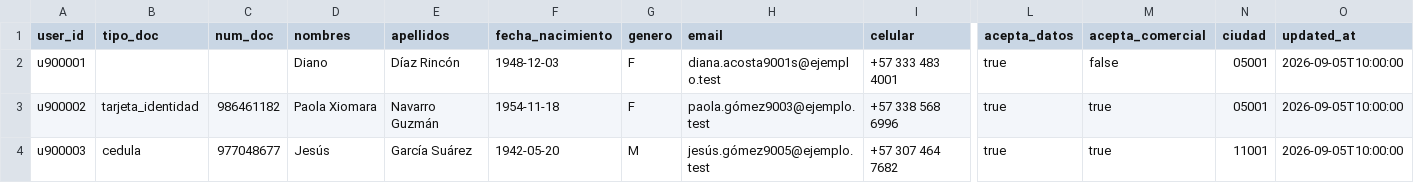
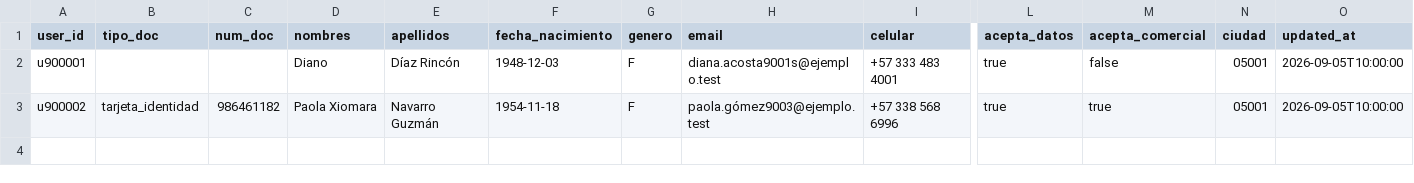
Before and after one commit to Daviddalejandro/Trabajo, a CSV file: mdm-rdm-prototype/backend/data/synth/showcase/web_portal.csv, drawn as a sheet; only a part is shown, gaps mark what is left out; rows hold the shown columns only; the diff names each change by its address in the sheet, - before the commit and + after, or states it on an @@ line.

```diff
--- a/mdm-rdm-prototype/backend/data/synth/showcase/web_portal.csv
+++ b/mdm-rdm-prototype/backend/data/synth/showcase/web_portal.csv
-row 4: u900003 | cedula | 977048677 | Jesús | García Suárez | 1942-05-20 | M | jesús.gómez9005@ejemplo.test | +57 307 464 7682 | true | true | 11001 | 2026-09-05T10:00:00
```
Also changed, not shown: mdm-rdm-prototype/backend/data/synth/showcase/crm_bp.csv, mdm-rdm-prototype/backend/data/synth/showcase/sf_ec.csv, 15 other files.
